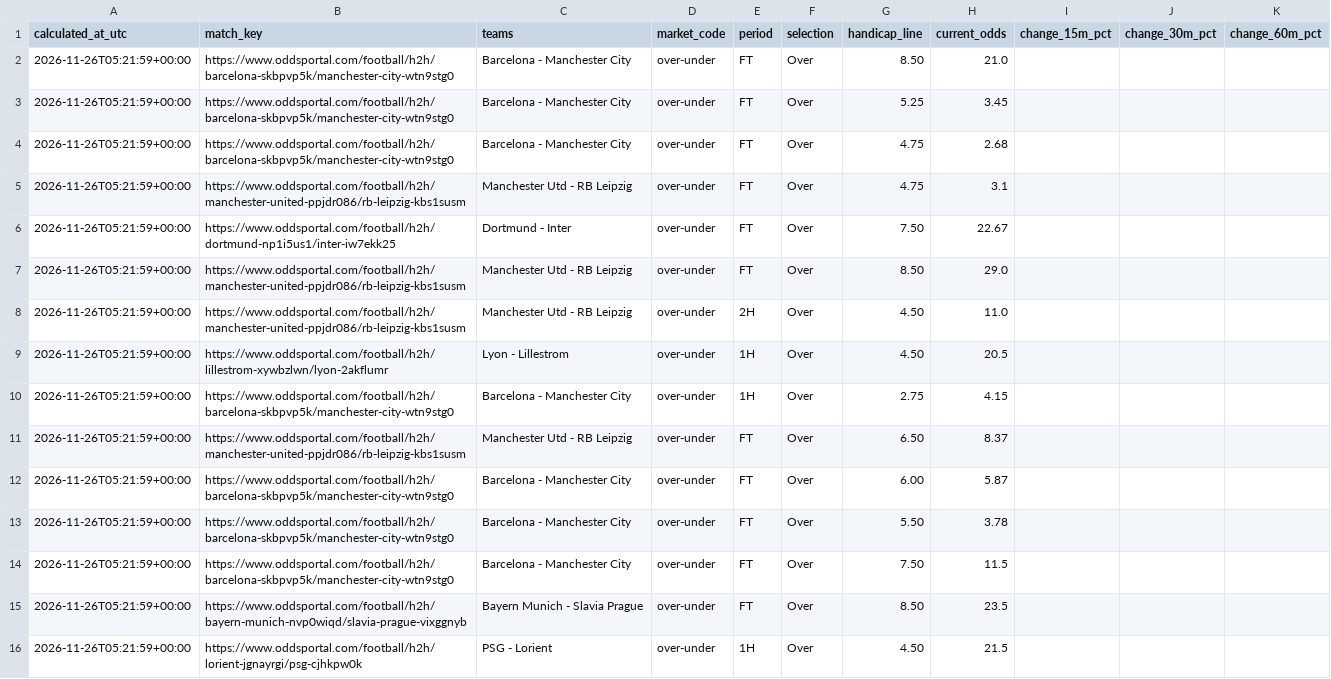
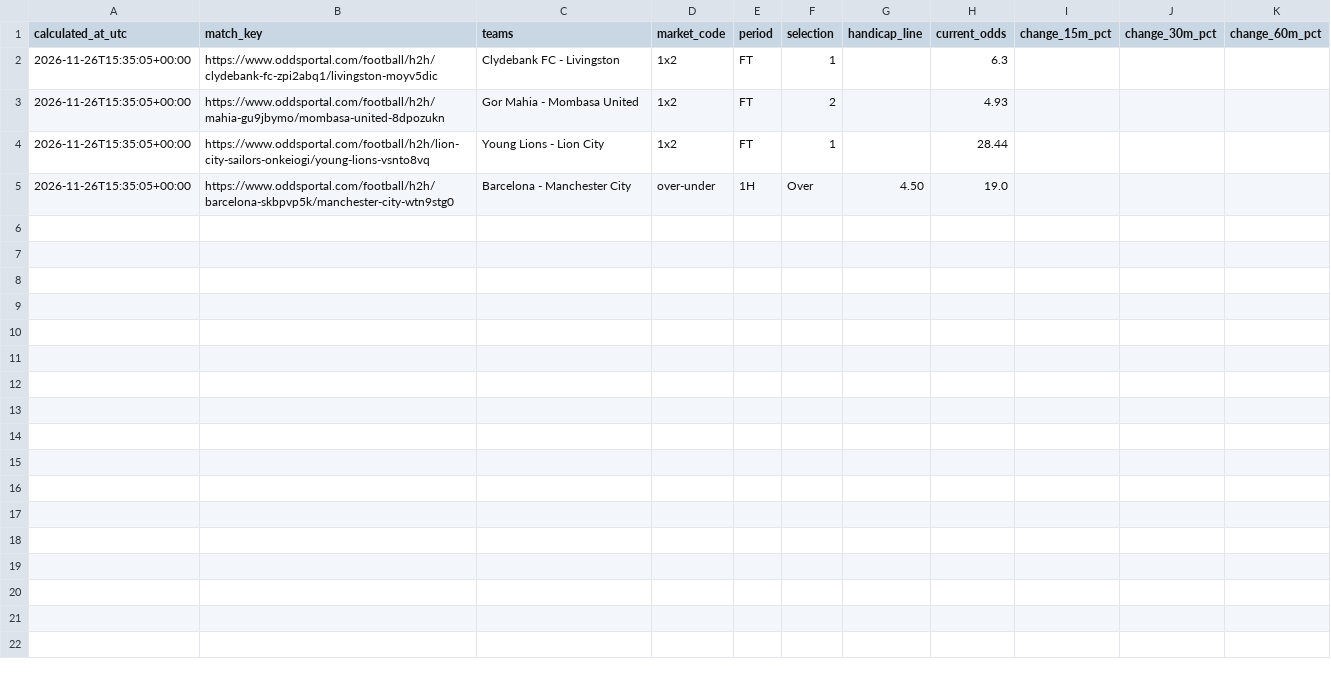
Before and after one commit to Yaretti/oddsportal-parser, a CSV file: data/oddsportal_movement.csv, drawn as a sheet.

```diff
--- a/data/oddsportal_movement.csv
+++ b/data/oddsportal_movement.csv
@@ -1,16 +1,5 @@
 calculated_at_utc,match_key,teams,market_code,period,selection,handicap_line,current_odds,change_15m_pct,change_30m_pct,change_60m_pct
-2026-11-26T05:21:59+00:00,https://www.oddsportal.com/football/h2h/barcelona-skbpvp5k/manchester-city-wtn9stg0,Barcelona - Manchester City,over-under,FT,Over,8.50,21.0,,,
-2026-11-26T05:21:59+00:00,https://www.oddsportal.com/football/h2h/barcelona-skbpvp5k/manchester-city-wtn9stg0,Barcelona - Manchester City,over-under,FT,Over,5.25,3.45,,,
-2026-11-26T05:21:59+00:00,https://www.oddsportal.com/football/h2h/barcelona-skbpvp5k/manchester-city-wtn9stg0,Barcelona - Manchester City,over-under,FT,Over,4.75,2.68,,,
-2026-11-26T05:21:59+00:00,https://www.oddsportal.com/football/h2h/manchester-united-ppjdr086/rb-leipzig-kbs1susm,Manchester Utd - RB Leipzig,over-under,FT,Over,4.75,3.1,,,
-2026-11-26T05:21:59+00:00,https://www.oddsportal.com/football/h2h/dortmund-np1i5us1/inter-iw7ekk25,Dortmund - Inter,over-under,FT,Over,7.50,22.67,,,
-2026-11-26T05:21:59+00:00,https://www.oddsportal.com/football/h2h/manchester-united-ppjdr086/rb-leipzig-kbs1susm,Manchester Utd - RB Leipzig,over-under,FT,Over,8.50,29.0,,,
-2026-11-26T05:21:59+00:00,https://www.oddsportal.com/football/h2h/manchester-united-ppjdr086/rb-leipzig-kbs1susm,Manchester Utd - RB Leipzig,over-under,2H,Over,4.50,11.0,,,
-2026-11-26T05:21:59+00:00,https://www.oddsportal.com/football/h2h/lillestrom-xywbzlwn/lyon-2akflumr,Lyon - Lillestrom,over-under,1H,Over,4.50,20.5,,,
-2026-11-26T05:21:59+00:00,https://www.oddsportal.com/football/h2h/barcelona-skbpvp5k/manchester-city-wtn9stg0,Barcelona - Manchester City,over-under,1H,Over,2.75,4.15,,,
-2026-11-26T05:21:59+00:00,https://www.oddsportal.com/football/h2h/manchester-united-ppjdr086/rb-leipzig-kbs1susm,Manchester Utd - RB Leipzig,over-under,FT,Over,6.50,8.37,,,
-2026-11-26T05:21:59+00:00,https://www.oddsportal.com/football/h2h/barcelona-skbpvp5k/manchester-city-wtn9stg0,Barcelona - Manchester City,over-under,FT,Over,6.00,5.87,,,
-2026-11-26T05:21:59+00:00,https://www.oddsportal.com/football/h2h/barcelona-skbpvp5k/manchester-city-wtn9stg0,Barcelona - Manchester City,over-under,FT,Over,5.50,3.78,,,
-2026-11-26T05:21:59+00:00,https://www.oddsportal.com/football/h2h/barcelona-skbpvp5k/manchester-city-wtn9stg0,Barcelona - Manchester City,over-under,FT,Over,7.50,11.5,,,
-2026-11-26T05:21:59+00:00,https://www.oddsportal.com/football/h2h/bayern-munich-nvp0wiqd/slavia-prague-vixggnyb,Bayern Munich - Slavia Prague,over-under,FT,Over,8.50,23.5,,,
-2026-11-26T05:21:59+00:00,https://www.oddsportal.com/football/h2h/lorient-jgnayrgi/psg-cjhkpw0k,PSG - Lorient,over-under,1H,Over,4.50,21.5,,,
+2026-11-26T15:35:05+00:00,https://www.oddsportal.com/football/h2h/clydebank-fc-zpi2abq1/livingston-moyv5dic,Clydebank FC - Livingston,1x2,FT,1,,6.3,,,
+2026-11-26T15:35:05+00:00,https://www.oddsportal.com/football/h2h/mahia-gu9jbymo/mombasa-united-8dpozukn,Gor Mahia - Mombasa United,1x2,FT,2,,4.93,,,
+2026-11-26T15:35:05+00:00,https://www.oddsportal.com/football/h2h/lion-city-sailors-onkeiogi/young-lions-vsnto8vq,Young Lions - Lion City,1x2,FT,1,,28.44,,,
+2026-11-26T15:35:05+00:00,https://www.oddsportal.com/football/h2h/barcelona-skbpvp5k/manchester-city-wtn9stg0,Barcelona - Manchester City,over-under,1H,Over,4.50,19.0,,,
```
Also changed, not shown: data/oddsportal_history.csv, data/oddsportal_latest.csv, 3 other files.
